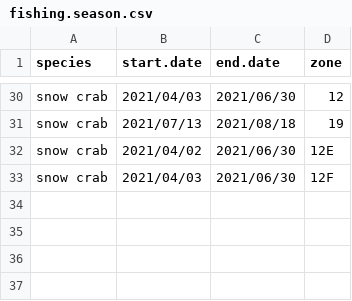
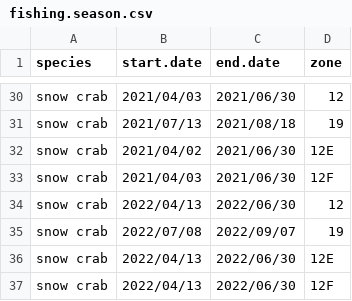
Before and after one commit to TobieSurette/gulf.data, a CSV file: inst/extdata/fishing.season.csv, drawn as a sheet; only a part is shown, gaps mark what is left out; the diff names each change by its address in the sheet, - before the commit and + after, or states it on an @@ line.

```diff
--- a/inst/extdata/fishing.season.csv
+++ b/inst/extdata/fishing.season.csv
+row 34: snow crab | 2022/04/13 | 2022/06/30 | 12
+row 35: snow crab | 2022/07/08 | 2022/09/07 | 19
+row 36: snow crab | 2022/04/13 | 2022/06/30 | 12E
+row 37: snow crab | 2022/04/13 | 2022/06/30 | 12F
```
Also changed, not shown: inst/extdata/fishery.statistics.csv, 3 other files.
